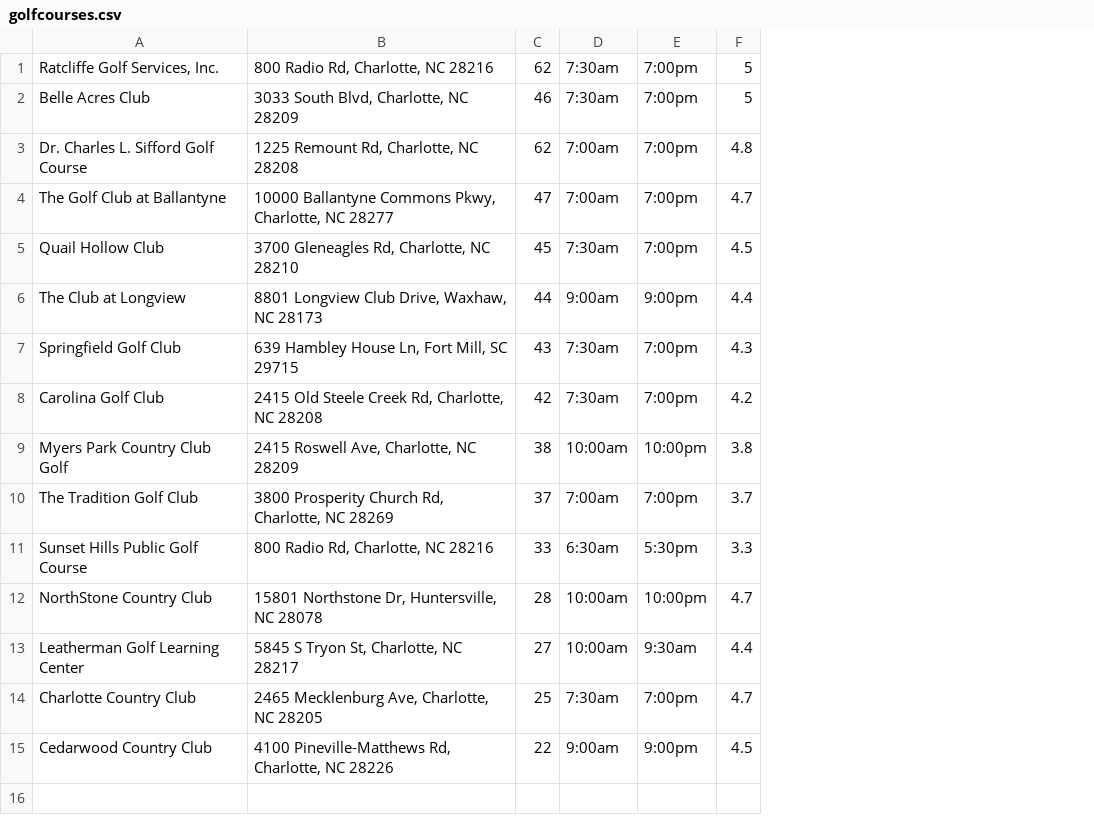
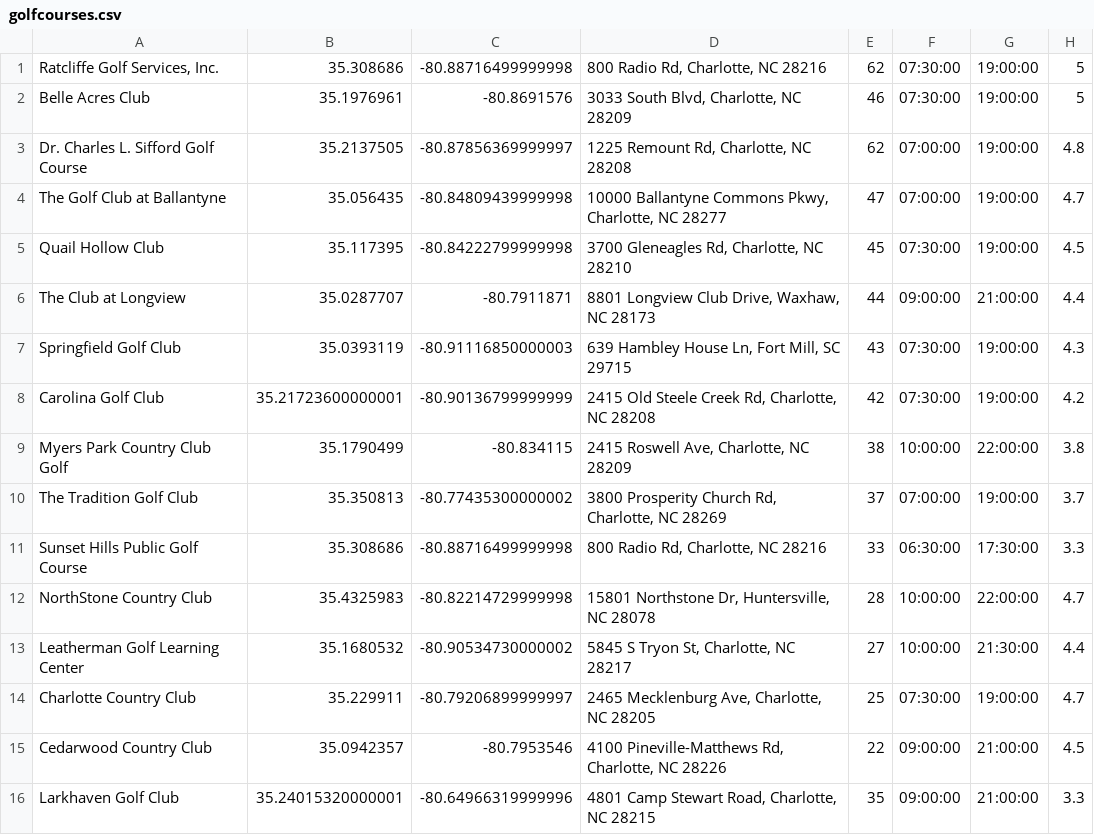
Before and after one commit to bubbabaird/teeup, a CSV file: golfcourses.csv, drawn as a sheet; removed rows and columns are numbered as before the commit, all else as after; the diff names each change by its address in the sheet, - before the commit and + after, or states it on an @@ line.

```diff
--- a/golfcourses.csv
+++ b/golfcourses.csv
+column B, rows 1-15: 35.308686 | 35.1976961 | 35.2137505 | 35.056435 | 35.117395 | 35.0287707 | 35.0393119 | 35.21723600000001 | 35.1790499 | 35.350813 | 35.308686 | 35.4325983 | 35.1680532 | 35.229911 | 35.0942357
+column C, rows 1-15: -80.88716499999998 | -80.8691576 | -80.87856369999997 | -80.84809439999998 | -80.84222799999998 | -80.7911871 | -80.91116850000003 | -80.90136799999999 | -80.834115 | -80.77435300000002 | -80.88716499999998 | -80.82214729999998 | -80.90534730000002 | -80.79206899999997 | -80.7953546
-column D, rows 1-15: 7:30am | 7:30am | 7:00am | 7:00am | 7:30am | 9:00am | 7:30am | 7:30am | 10:00am | 7:00am | 6:30am | 10:00am | 10:00am | 7:30am | 9:00am
-column E, rows 1-15: 7:00pm | 7:00pm | 7:00pm | 7:00pm | 7:00pm | 9:00pm | 7:00pm | 7:00pm | 10:00pm | 7:00pm | 5:30pm | 10:00pm | 9:30am | 7:00pm | 9:00pm
+column F, rows 1-15: 07:30:00 | 07:30:00 | 07:00:00 | 07:00:00 | 07:30:00 | 09:00:00 | 07:30:00 | 07:30:00 | 10:00:00 | 07:00:00 | 06:30:00 | 10:00:00 | 10:00:00 | 07:30:00 | 09:00:00
+column G, rows 1-15: 19:00:00 | 19:00:00 | 19:00:00 | 19:00:00 | 19:00:00 | 21:00:00 | 19:00:00 | 19:00:00 | 22:00:00 | 19:00:00 | 17:30:00 | 22:00:00 | 21:30:00 | 19:00:00 | 21:00:00
+row 16: Larkhaven Golf Club | 35.24015320000001 | -80.64966319999996 | 4801 Camp Stewart Road, Charlotte, NC 28215 | 35 | 09:00:00 | 21:00:00 | 3.3
```
Also changed, not shown: 10 other files.
